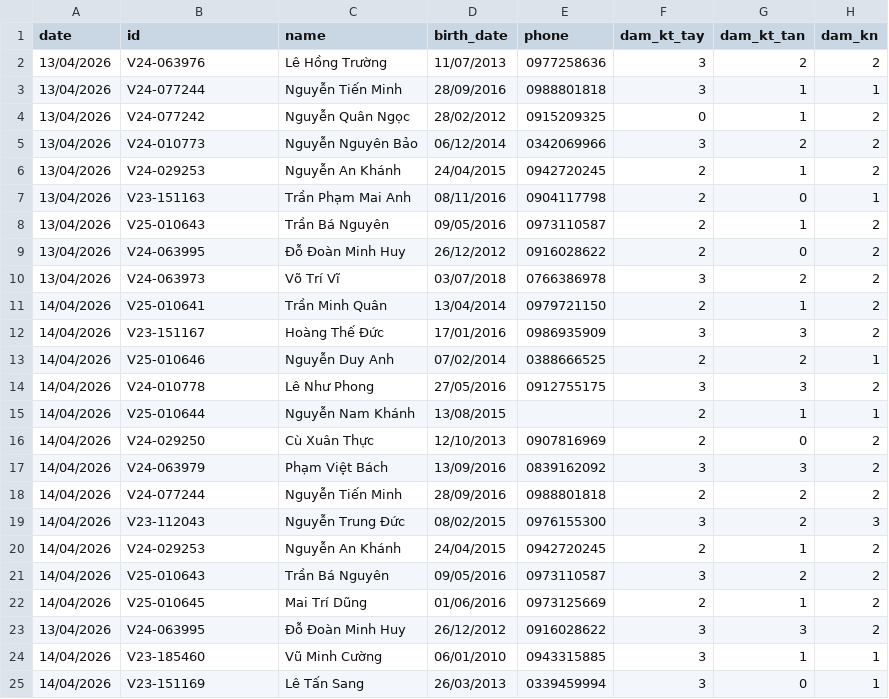
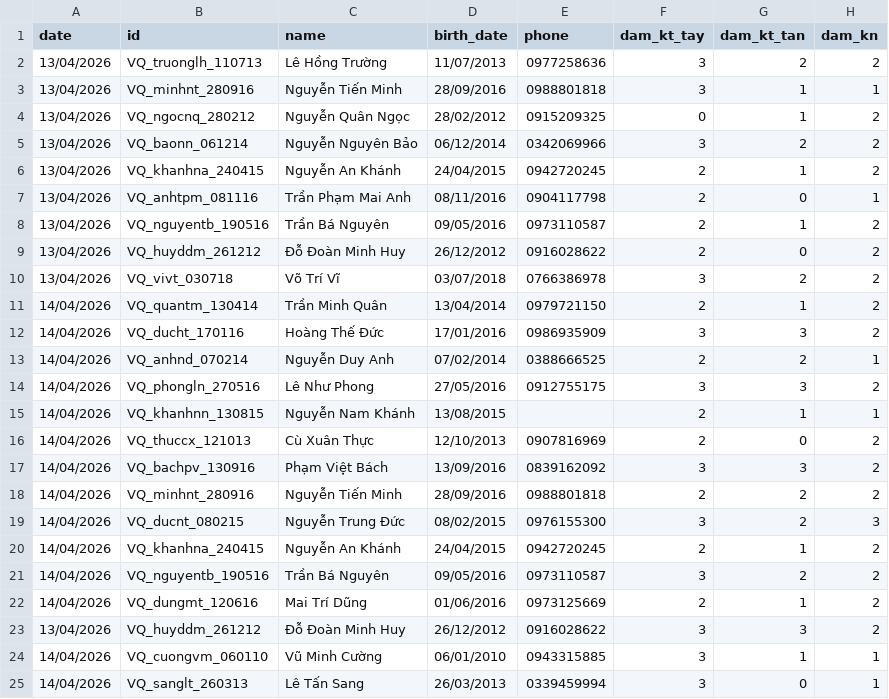
Before and after one commit to datnguyentrung/ai-receptionist-web-fe, a CSV file: src/store/history_exam.csv, drawn as a sheet; only a part is shown; the diff names each change by its address in the sheet, - before the commit and + after, or states it on an @@ line.

Commit message:
update

```diff
--- a/src/store/history_exam.csv
+++ b/src/store/history_exam.csv
-B2 (id): V24-063976
+B2 (id): VQ_truonglh_110713
-B3 (id): V24-077244
+B3 (id): VQ_minhnt_280916
-B4 (id): V24-077242
+B4 (id): VQ_ngocnq_280212
-B5 (id): V24-010773
+B5 (id): VQ_baonn_061214
-B6 (id): V24-029253
+B6 (id): VQ_khanhna_240415
-B7 (id): V23-151163
+B7 (id): VQ_anhtpm_081116
-B8 (id): V25-010643
+B8 (id): VQ_nguyentb_190516
-B9 (id): V24-063995
+B9 (id): VQ_huyddm_261212
-B10 (id): V24-063973
+B10 (id): VQ_vivt_030718
-B11 (id): V25-010641
+B11 (id): VQ_quantm_130414
-B12 (id): V23-151167
+B12 (id): VQ_ducht_170116
-B13 (id): V25-010646
+B13 (id): VQ_anhnd_070214
-B14 (id): V24-010778
+B14 (id): VQ_phongln_270516
-B15 (id): V25-010644
+B15 (id): VQ_khanhnn_130815
-B16 (id): V24-029250
+B16 (id): VQ_thuccx_121013
-B17 (id): V24-063979
+B17 (id): VQ_bachpv_130916
-B18 (id): V24-077244
+B18 (id): VQ_minhnt_280916
-B19 (id): V23-112043
+B19 (id): VQ_ducnt_080215
-B20 (id): V24-029253
+B20 (id): VQ_khanhna_240415
-B21 (id): V25-010643
+B21 (id): VQ_nguyentb_190516
-B22 (id): V25-010645
+B22 (id): VQ_dungmt_120616
-B23 (id): V24-063995
+B23 (id): VQ_huyddm_261212
-B24 (id): V23-185460
+B24 (id): VQ_cuongvm_060110
-B25 (id): V23-151169
+B25 (id): VQ_sanglt_260313
```
